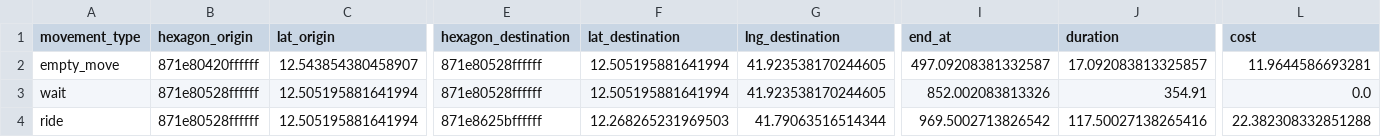
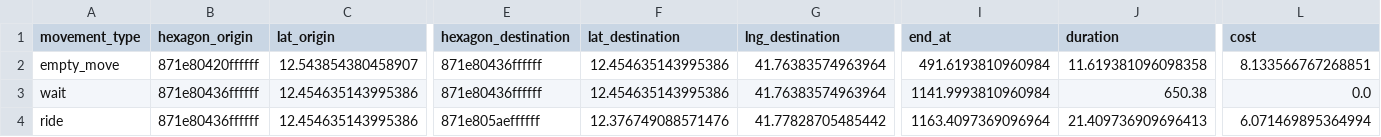
Before and after one commit to Danialmoa/Optimization-Project-RideHailing, a CSV file: outputs/data_frame.csv, drawn as a sheet; only a part is shown, gaps mark what is left out; the diff covers the shown part only; the diff names each change by its address in the sheet, - before the commit and + after, or states it on an @@ line.

```diff
--- a/outputs/data_frame.csv
+++ b/outputs/data_frame.csv
-E2:E3 (hexagon_destination): 871e80528ffffff
+E2:E3 (hexagon_destination): 871e80436ffffff
-F2:F3 (lat_destination): 12.505195881641994
+F2:F3 (lat_destination): 12.454635143995386
-G2:G3 (lng_destination): 41.923538170244605
+G2:G3 (lng_destination): 41.76383574963964
-I2 (end_at): 497.09208381332587
+I2 (end_at): 491.6193810960984
-J2 (duration): 17.092083813325857
+J2 (duration): 11.619381096098358
-L2 (cost): 11.9644586693281
+L2 (cost): 8.133566767268851
-B3:B4 (hexagon_origin): 871e80528ffffff
+B3:B4 (hexagon_origin): 871e80436ffffff
-C3:C4 (lat_origin): 12.505195881641994
+C3:C4 (lat_origin): 12.454635143995386
-I3 (end_at): 852.002083813326
+I3 (end_at): 1141.9993810960984
-J3 (duration): 354.91
+J3 (duration): 650.38
-E4 (hexagon_destination): 871e8625bffffff
+E4 (hexagon_destination): 871e805aeffffff
-F4 (lat_destination): 12.268265231969503
+F4 (lat_destination): 12.376749088571476
-G4 (lng_destination): 41.79063516514344
+G4 (lng_destination): 41.77828705485442
-I4 (end_at): 969.5002713826542
+I4 (end_at): 1163.4097369096964
-J4 (duration): 117.50027138265416
+J4 (duration): 21.409736909696413
-L4 (cost): 22.382308332851288
+L4 (cost): 6.071469895364994
```
Also changed, not shown: 5 edited cells elsewhere in this file, 4 other files.
